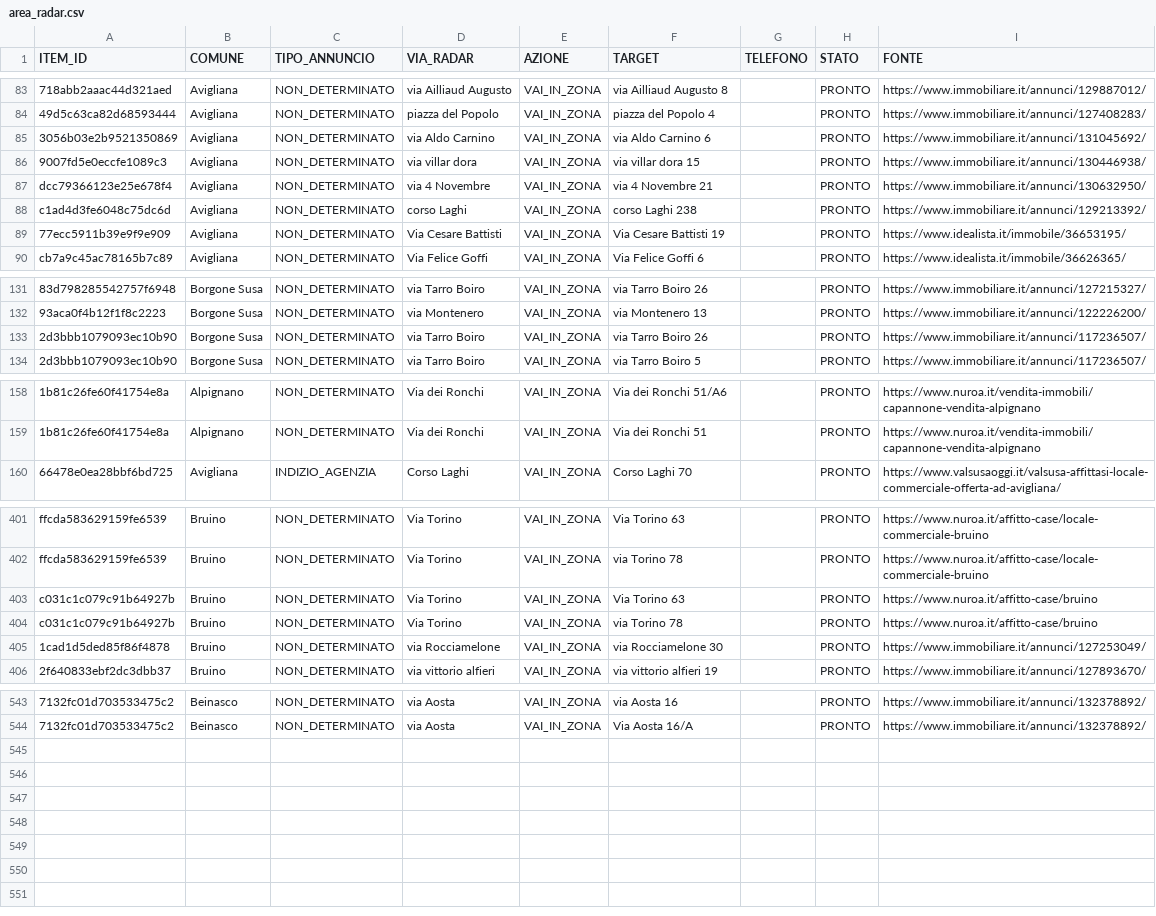
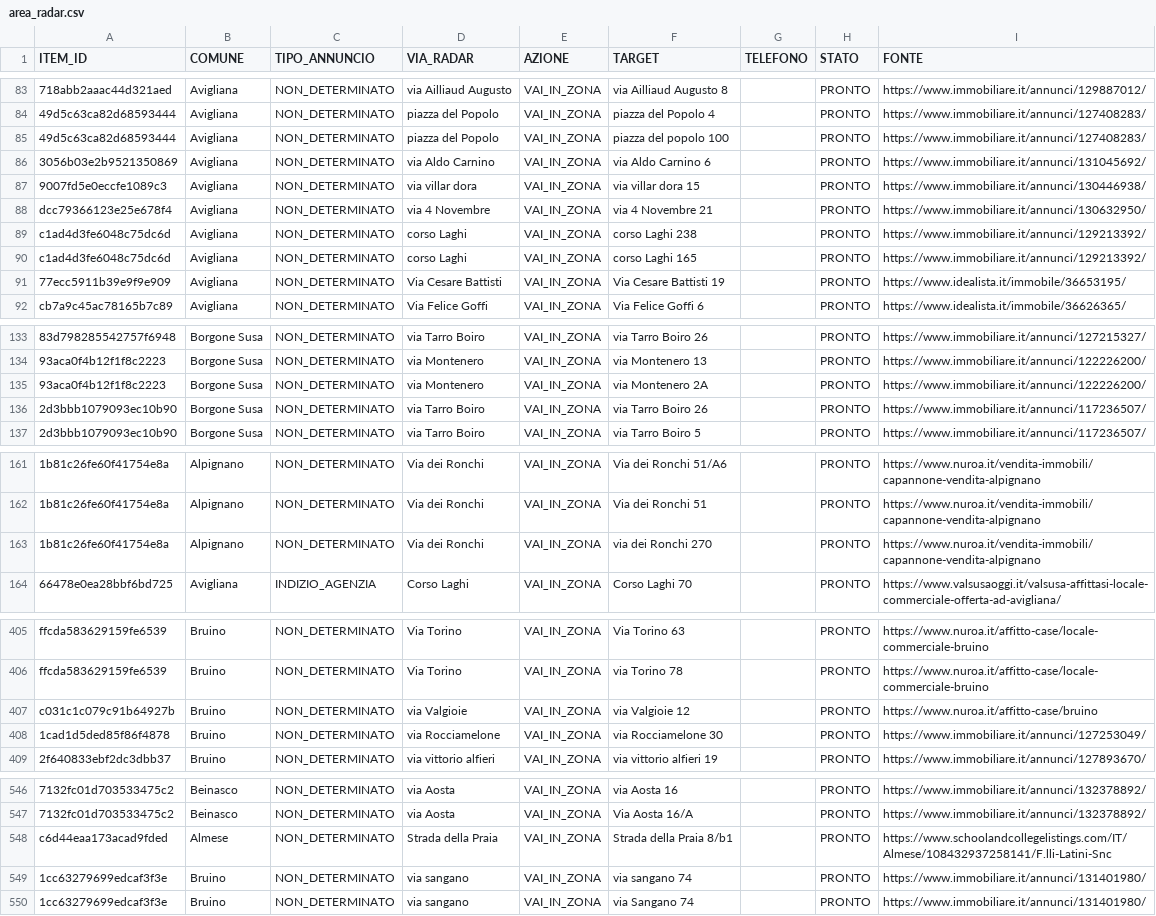
Before and after one commit to josephsocialmedia2-spec/immobili-in-zona, a CSV file: seller_radar_auto/data/area_radar.csv, drawn as a sheet; only a part is shown, gaps mark what is left out; removed rows and columns are numbered as before the commit, all else as after; the diff covers the shown part only; the diff names each change by its address in the sheet, - before the commit and + after, or states it on an @@ line.

```diff
--- a/seller_radar_auto/data/area_radar.csv
+++ b/seller_radar_auto/data/area_radar.csv
+row 85: 49d5c63ca82d68593444 | Avigliana | NON_DETERMINATO | piazza del Popolo | VAI_IN_ZONA | piazza del popolo 100 |  | PRONTO | https://www.immobiliare.it/annunci/127408283/
+row 90: c1ad4d3fe6048c75dc6d | Avigliana | NON_DETERMINATO | corso Laghi | VAI_IN_ZONA | corso Laghi 165 |  | PRONTO | https://www.immobiliare.it/annunci/129213392/
+row 135: 93aca0f4b12f1f8c2223 | Borgone Susa | NON_DETERMINATO | via Montenero | VAI_IN_ZONA | via Montenero 2A |  | PRONTO | https://www.immobiliare.it/annunci/122226200/
+row 163: 1b81c26fe60f41754e8a | Alpignano | NON_DETERMINATO | Via dei Ronchi | VAI_IN_ZONA | via dei Ronchi 270 |  | PRONTO | https://www.nuroa.it/vendita-immobili/capannone-vendita-alpignano
-D407 (VIA_RADAR): Via Torino
+D407 (VIA_RADAR): via Valgioie
-F407 (TARGET): Via Torino 63
+F407 (TARGET): via Valgioie 12
-row 404: c031c1c079c91b64927b | Bruino | NON_DETERMINATO | Via Torino | VAI_IN_ZONA | via Torino 78 |  | PRONTO | https://www.nuroa.it/affitto-case/bruino
+row 548: c6d44eaa173acad9fded | Almese | NON_DETERMINATO | Strada della Praia | VAI_IN_ZONA | Strada della Praia 8/b1 |  | PRONTO | https://www.schoolandcollegelistings.com/IT/Almese/108432937258141/F.lli-Latini-Snc
+row 549: 1cc63279699edcaf3f3e | Bruino | NON_DETERMINATO | via sangano | VAI_IN_ZONA | via sangano 74 |  | PRONTO | https://www.immobiliare.it/annunci/131401980/
+row 550: 1cc63279699edcaf3f3e | Bruino | NON_DETERMINATO | via sangano | VAI_IN_ZONA | via Sangano 74 |  | PRONTO | https://www.immobiliare.it/annunci/131401980/
```
Also changed, not shown: 1 added row and 1 removed row elsewhere in this file, seller_radar_auto/data/business_pipeline.csv, seller_radar_auto/data/giro_funzionari.csv, 24 other files.
